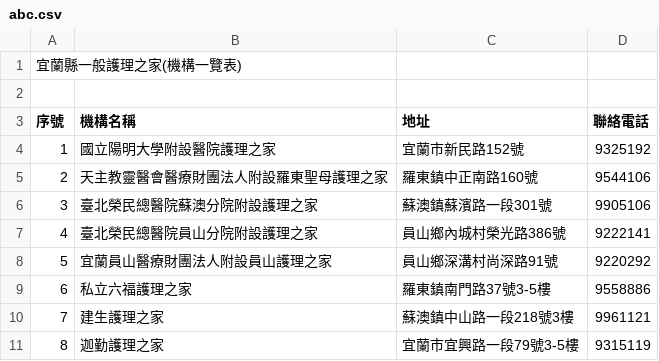
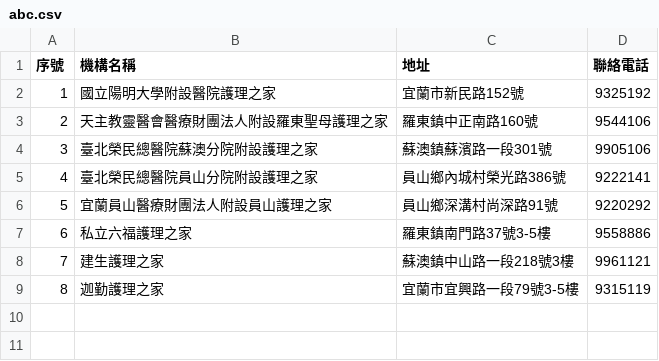
Before and after one commit to 7g4v7l/python_analysis, a CSV file: abc.csv, drawn as a sheet; the diff names each change by its address in the sheet, - before the commit and + after, or states it on an @@ line.

```diff
--- a/abc.csv
+++ b/abc.csv
-row 1: 宜蘭縣一般護理之家(機構一覽表)
-row 2: (empty)
```
Also changed, not shown: 1 other file.
